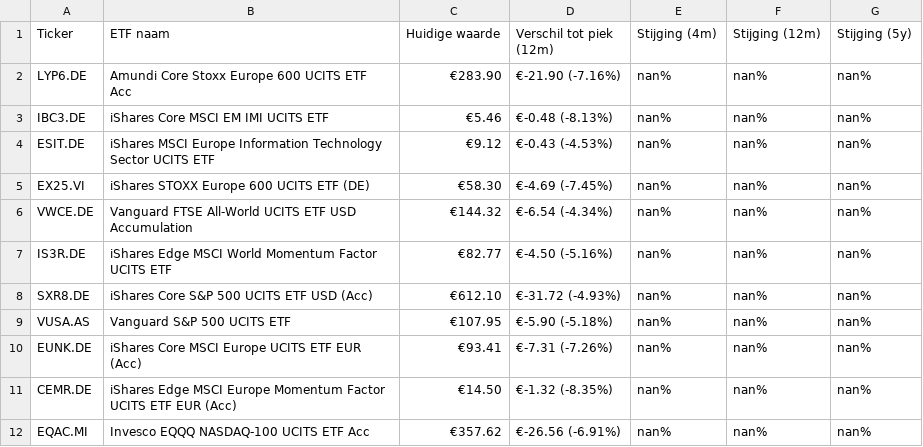
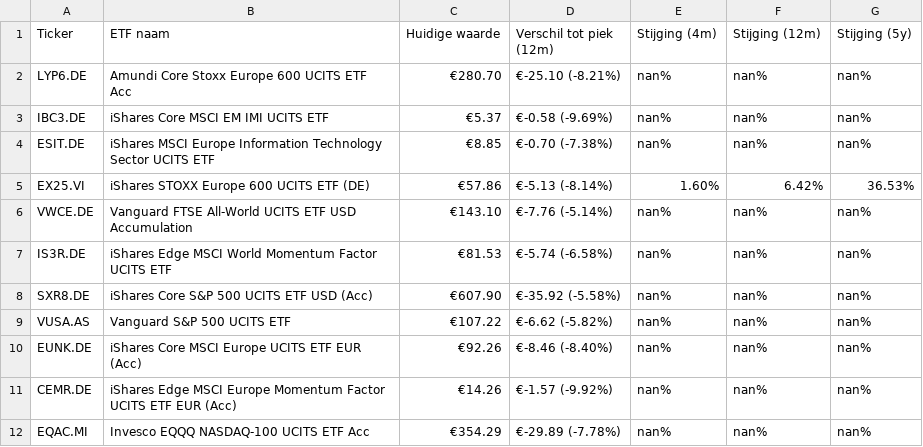
Before and after one commit to koen-vdaa/dagelijkse_export_site, a CSV file: docs/etf_overzicht.csv, drawn as a sheet.

```diff
--- a/docs/etf_overzicht.csv
+++ b/docs/etf_overzicht.csv
@@ -1,12 +1,12 @@
 Ticker,ETF naam,Huidige waarde,Verschil tot piek (12m),Stijging (4m),Stijging (12m),Stijging (5y)
-LYP6.DE,Amundi Core Stoxx Europe 600 UCITS ETF Acc,€283.90,€-21.90 (-7.16%),nan%,nan%,nan%
-IBC3.DE,iShares Core MSCI EM IMI UCITS ETF,€5.46,€-0.48 (-8.13%),nan%,nan%,nan%
-ESIT.DE,iShares MSCI Europe Information Technology Sector UCITS ETF,€9.12,€-0.43 (-4.53%),nan%,nan%,nan%
-EX25.VI,iShares STOXX Europe 600 UCITS ETF (DE),€58.30,€-4.69 (-7.45%),nan%,nan%,nan%
-VWCE.DE,Vanguard FTSE All-World UCITS ETF USD Accumulation,€144.32,€-6.54 (-4.34%),nan%,nan%,nan%
-IS3R.DE,iShares Edge MSCI World Momentum Factor UCITS ETF,€82.77,€-4.50 (-5.16%),nan%,nan%,nan%
-SXR8.DE,iShares Core S&P 500 UCITS ETF USD (Acc),€612.10,€-31.72 (-4.93%),nan%,nan%,nan%
-VUSA.AS,Vanguard S&P 500 UCITS ETF,€107.95,€-5.90 (-5.18%),nan%,nan%,nan%
-EUNK.DE,iShares Core MSCI Europe UCITS ETF EUR (Acc),€93.41,€-7.31 (-7.26%),nan%,nan%,nan%
-CEMR.DE,iShares Edge MSCI Europe Momentum Factor UCITS ETF EUR (Acc),€14.50,€-1.32 (-8.35%),nan%,nan%,nan%
-EQAC.MI,Invesco EQQQ NASDAQ-100 UCITS ETF Acc,€357.62,€-26.56 (-6.91%),nan%,nan%,nan%
+LYP6.DE,Amundi Core Stoxx Europe 600 UCITS ETF Acc,€280.70,€-25.10 (-8.21%),nan%,nan%,nan%
+IBC3.DE,iShares Core MSCI EM IMI UCITS ETF,€5.37,€-0.58 (-9.69%),nan%,nan%,nan%
+ESIT.DE,iShares MSCI Europe Information Technology Sector UCITS ETF,€8.85,€-0.70 (-7.38%),nan%,nan%,nan%
+EX25.VI,iShares STOXX Europe 600 UCITS ETF (DE),€57.86,€-5.13 (-8.14%),1.60%,6.42%,36.53%
+VWCE.DE,Vanguard FTSE All-World UCITS ETF USD Accumulation,€143.10,€-7.76 (-5.14%),nan%,nan%,nan%
+IS3R.DE,iShares Edge MSCI World Momentum Factor UCITS ETF,€81.53,€-5.74 (-6.58%),nan%,nan%,nan%
+SXR8.DE,iShares Core S&P 500 UCITS ETF USD (Acc),€607.90,€-35.92 (-5.58%),nan%,nan%,nan%
+VUSA.AS,Vanguard S&P 500 UCITS ETF,€107.22,€-6.62 (-5.82%),nan%,nan%,nan%
+EUNK.DE,iShares Core MSCI Europe UCITS ETF EUR (Acc),€92.26,€-8.46 (-8.40%),nan%,nan%,nan%
+CEMR.DE,iShares Edge MSCI Europe Momentum Factor UCITS ETF EUR (Acc),€14.26,€-1.57 (-9.92%),nan%,nan%,nan%
+EQAC.MI,Invesco EQQQ NASDAQ-100 UCITS ETF Acc,€354.29,€-29.89 (-7.78%),nan%,nan%,nan%
```
Also changed, not shown: 3 other files.
